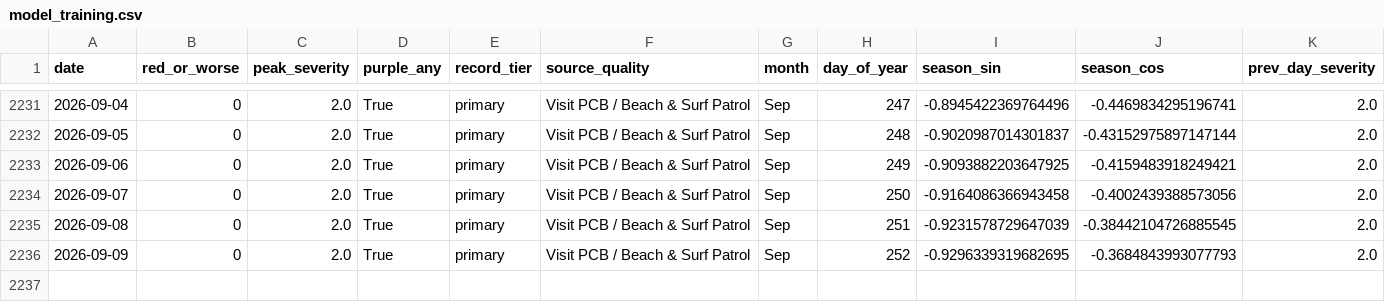
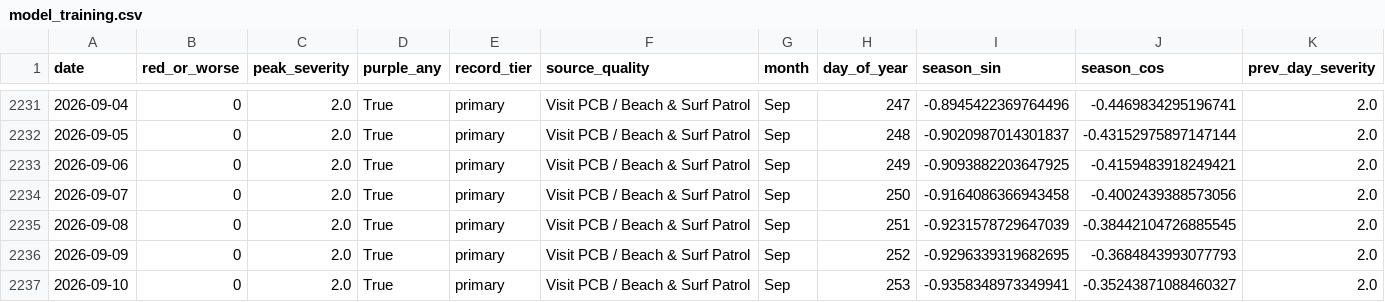
Before and after one commit to DCMedic/safe2swimpcb, a CSV file: data/model_training.csv, drawn as a sheet; only a part is shown, gaps mark what is left out; rows hold the shown columns only; the diff names each change by its address in the sheet, - before the commit and + after, or states it on an @@ line.

```diff
--- a/data/model_training.csv
+++ b/data/model_training.csv
+row 2237: 2026-09-10 | 0 | 2.0 | True | primary | Visit PCB / Beach & Surf Patrol | Sep | 253 | -0.9358348973349941 | -0.35243871088460327 | 2.0
```
Also changed, not shown: data/environmental_daily.csv, data/flag_daily_master.csv, 6 other files.
